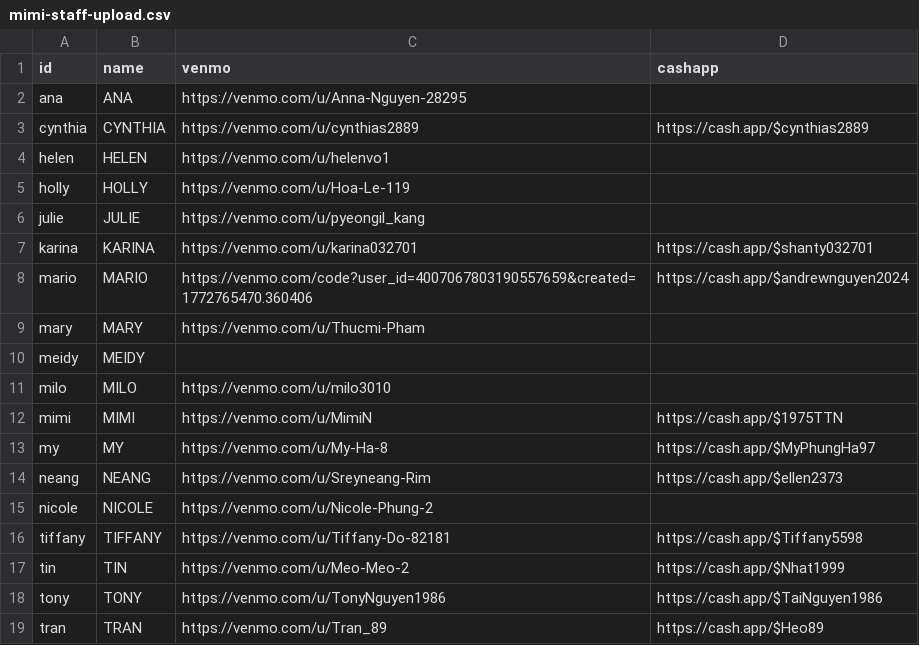
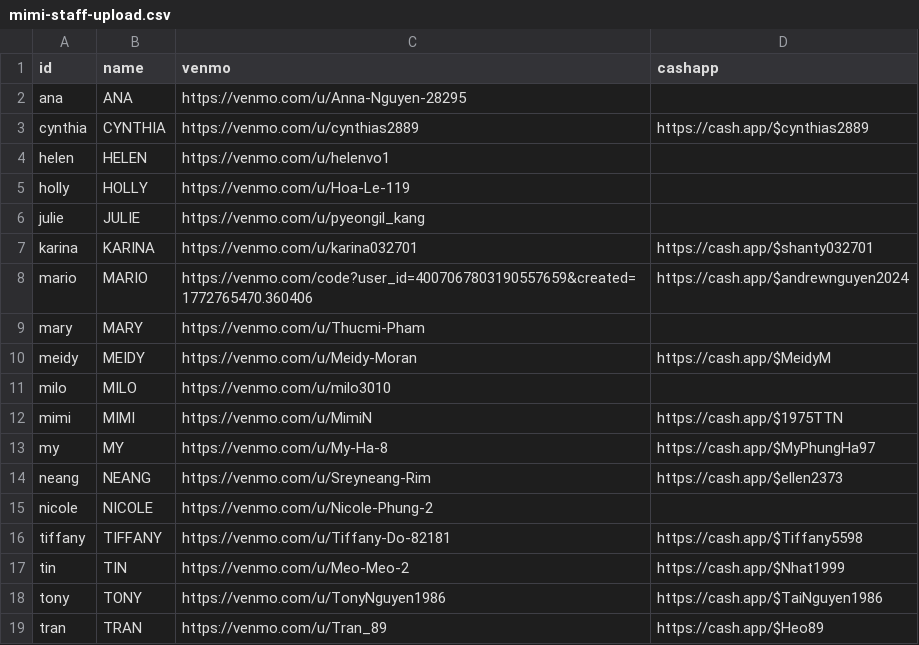
Before and after one commit to mimitailscale/Mimi-Tip-Cards, a CSV file: mimi-staff-upload.csv, drawn as a sheet.

Commit message:
Add Meidy payment links

```diff
--- a/mimi-staff-upload.csv
+++ b/mimi-staff-upload.csv
@@ -9,3 +9,3 @@ mario,MARIO,https://venmo.com/code?user_id=4007067803190557659&created=177276547
 mary,MARY,https://venmo.com/u/Thucmi-Pham,
-meidy,MEIDY,,
+meidy,MEIDY,https://venmo.com/u/Meidy-Moran,https://cash.app/$MeidyM
 milo,MILO,https://venmo.com/u/milo3010,
```
Also changed, not shown: public/technicians.csv, 1 other file.
